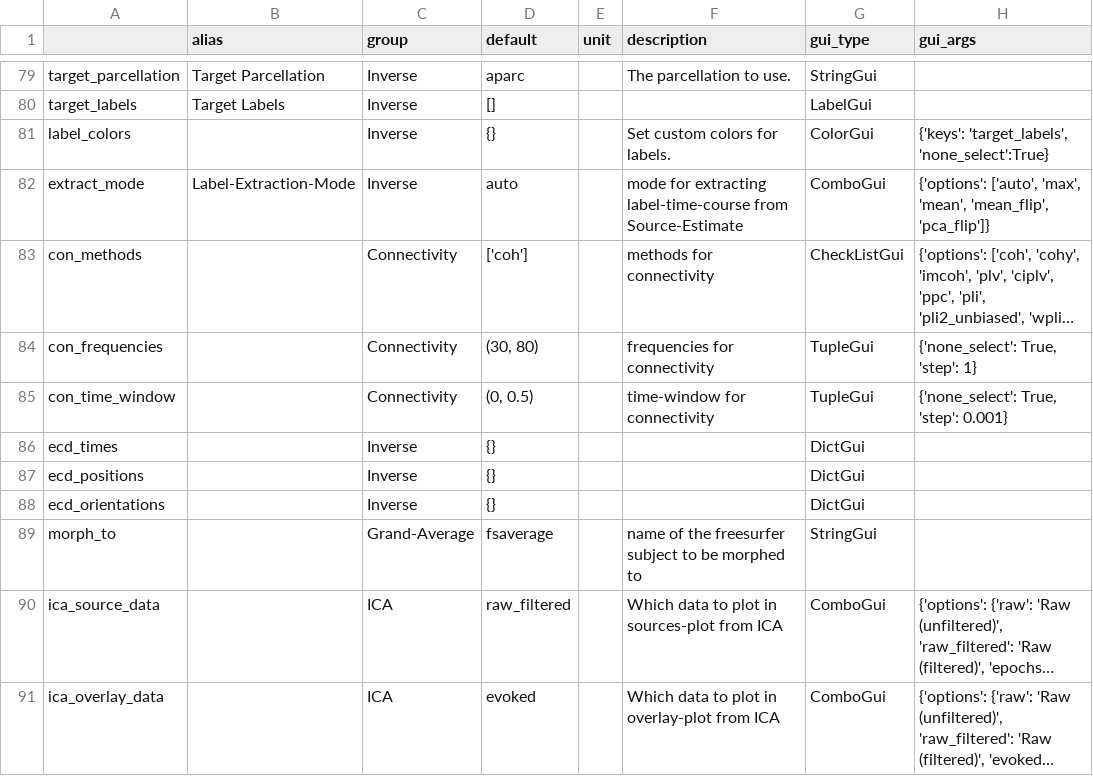
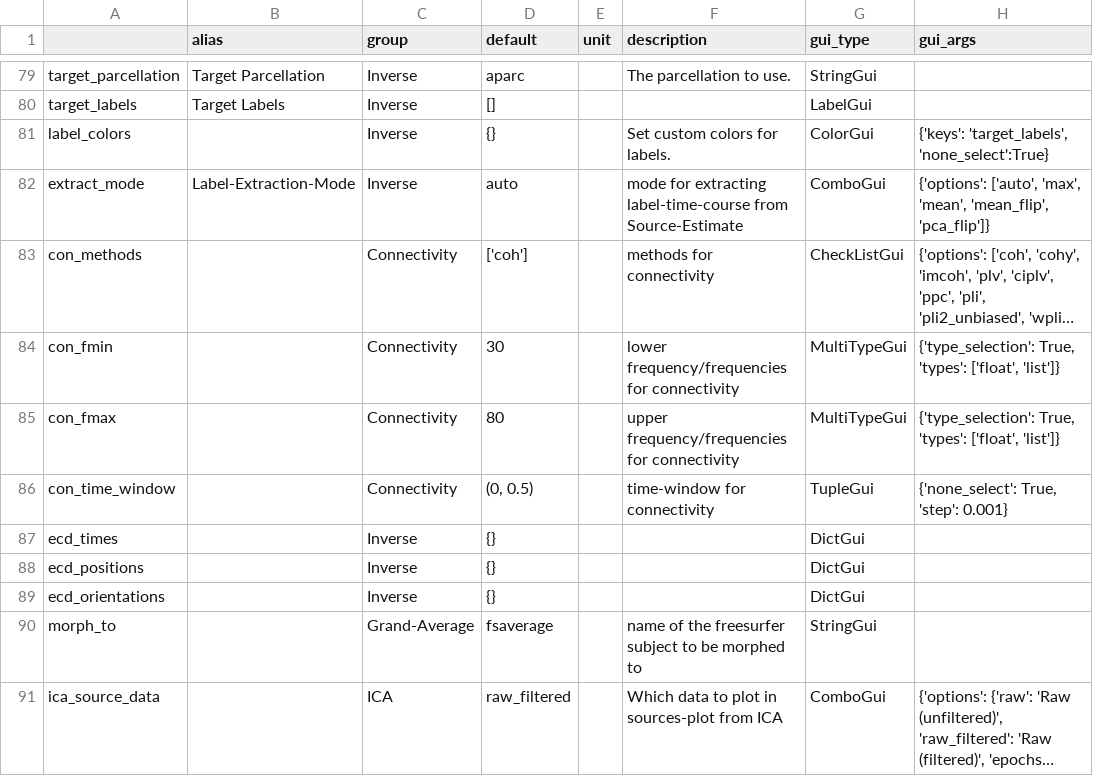
Before and after one commit to marsipu/mne-pipeline-hd, a CSV file: mne_pipeline_hd/extra/parameters.csv, drawn as a sheet; only a part is shown, gaps mark what is left out; the shorter side is filled out with more unchanged rows; long unchanged cells end in …; removed rows and columns are numbered as before the commit, all else as after; the diff names each change by its address in the sheet, - before the commit and + after, or states it on an @@ line.

```diff
--- a/mne_pipeline_hd/extra/parameters.csv
+++ b/mne_pipeline_hd/extra/parameters.csv
-row 84: con_frequencies |  | Connectivity | (30, 80) |  | frequencies for connectivity | TupleGui | {'none_select': True, 'step': 1}
+row 84: con_fmin |  | Connectivity | 30 |  | lower frequency/frequencies for connectivity | MultiTypeGui | {'type_selection': True, 'types': ['float', 'list']}
+row 85: con_fmax |  | Connectivity | 80 |  | upper frequency/frequencies for connectivity | MultiTypeGui | {'type_selection': True, 'types': ['float', 'list']}
```
Also changed, not shown: mne_pipeline_hd/extra/functions.csv, 2 other files.
